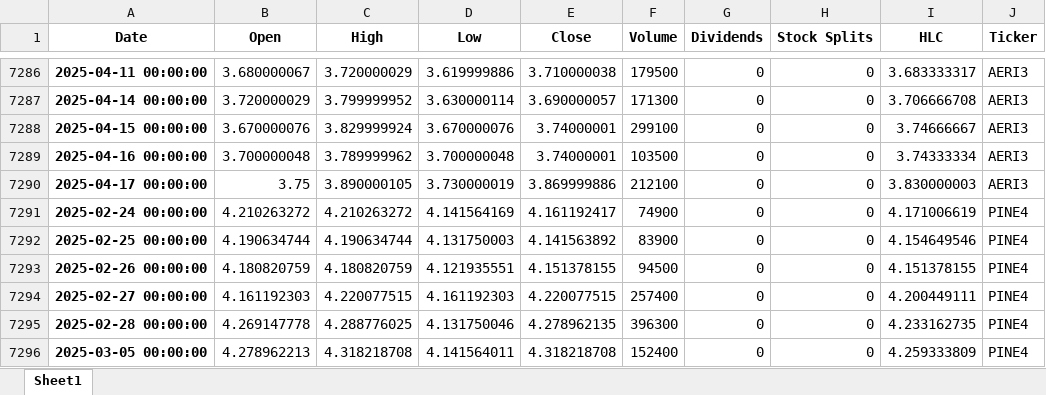
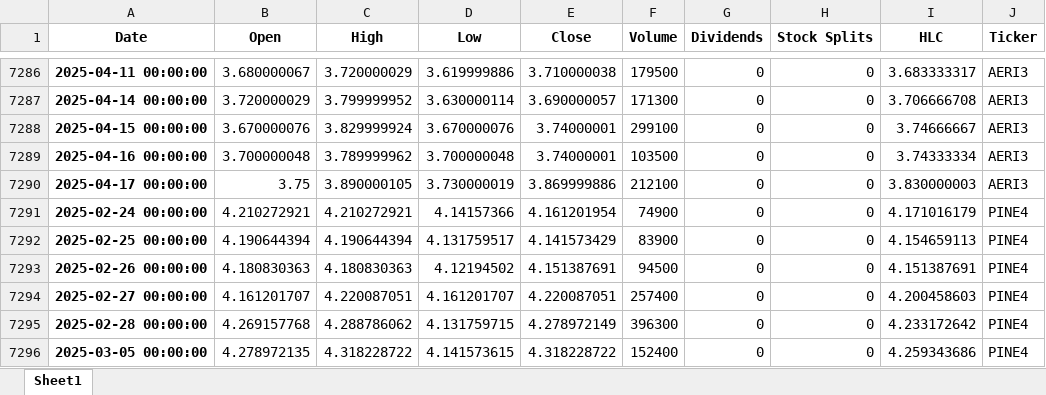
Before and after one commit to ricardopeloi/o_mais_novo_day_trader_do_brasil, an Excel workbook: Bases/Base de Dados Histórico.xlsx, sheet Sheet1, drawn as a sheet; only a part is shown, gaps mark what is left out; values as stored, in another font and other column widths than the file's, no borders; the diff covers the shown part only; the diff names each change by its address in the sheet, - before the commit and + after, or states it on an @@ line.

```diff
--- a/Bases/Base de Dados Histórico.xlsx (sheet Sheet1)
+++ b/Bases/Base de Dados Histórico.xlsx (sheet Sheet1)
-B7291 (Open): 4.210263272
+B7291 (Open): 4.210272921
-C7291 (High): 4.210263272
+C7291 (High): 4.210272921
-D7291 (Low): 4.141564169
+D7291 (Low): 4.14157366
-E7291 (Close): 4.161192417
+E7291 (Close): 4.161201954
-I7291 (HLC): 4.171006619
+I7291 (HLC): 4.171016179
-B7292 (Open): 4.190634744
+B7292 (Open): 4.190644394
-C7292 (High): 4.190634744
+C7292 (High): 4.190644394
-D7292 (Low): 4.131750003
+D7292 (Low): 4.131759517
-E7292 (Close): 4.141563892
+E7292 (Close): 4.141573429
-I7292 (HLC): 4.154649546
+I7292 (HLC): 4.154659113
-B7293 (Open): 4.180820759
+B7293 (Open): 4.180830363
-C7293 (High): 4.180820759
+C7293 (High): 4.180830363
-D7293 (Low): 4.121935551
+D7293 (Low): 4.12194502
-E7293 (Close): 4.151378155
+E7293 (Close): 4.151387691
-I7293 (HLC): 4.151378155
+I7293 (HLC): 4.151387691
-B7294 (Open): 4.161192303
+B7294 (Open): 4.161201707
-C7294 (High): 4.220077515
+C7294 (High): 4.220087051
-D7294 (Low): 4.161192303
+D7294 (Low): 4.161201707
-E7294 (Close): 4.220077515
+E7294 (Close): 4.220087051
-I7294 (HLC): 4.200449111
+I7294 (HLC): 4.200458603
-B7295 (Open): 4.269147778
+B7295 (Open): 4.269157768
-C7295 (High): 4.288776025
+C7295 (High): 4.288786062
-D7295 (Low): 4.131750046
+D7295 (Low): 4.131759715
-E7295 (Close): 4.278962135
+E7295 (Close): 4.278972149
-I7295 (HLC): 4.233162735
+I7295 (HLC): 4.233172642
-B7296 (Open): 4.278962213
+B7296 (Open): 4.278972135
-C7296 (High): 4.318218708
+C7296 (High): 4.318228722
-D7296 (Low): 4.141564011
+D7296 (Low): 4.141573615
-E7296 (Close): 4.318218708
+E7296 (Close): 4.318228722
-I7296 (HLC): 4.259333809
+I7296 (HLC): 4.259343686
```
Also changed, not shown: 1093 edited cells elsewhere in this sheet, Bases/Lista de ações Análise 2025-04-19.xlsx, Bases/Lista de ações Tratada.xlsx, 2 other files.
